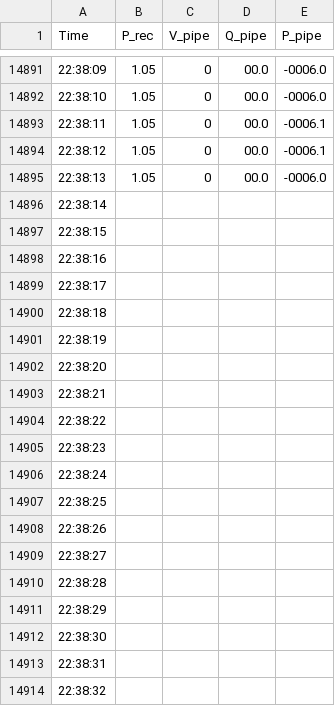
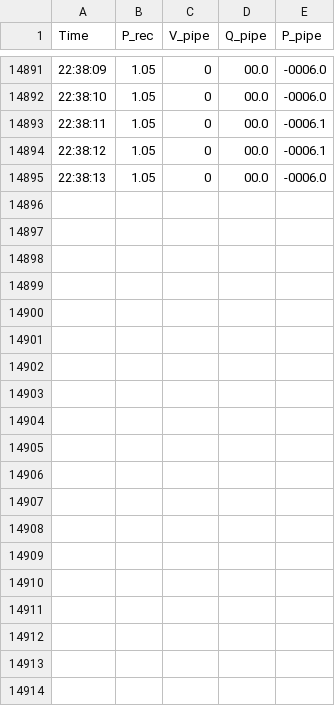
Before and after one commit to zubkov-igor/NewFaza, a CSV file: files/Date-11-02-2024_Time-22-41-21.csv, drawn as a sheet; only a part is shown, gaps mark what is left out; the diff covers the shown part only.

```diff
--- a/files/Date-11-02-2024_Time-22-41-21.csv
+++ b/files/Date-11-02-2024_Time-22-41-21.csv
@@ -14895,20 +14895 @@ Time,P_rec,V_pipe,Q_pipe,P_pipe
 22:38:13,1.05,0,00.0,-0006.0
-22:38:14,,,,
-22:38:15,,,,
-22:38:16,,,,
-22:38:17,,,,
-22:38:18,,,,
-22:38:19,,,,
-22:38:20,,,,
-22:38:21,,,,
-22:38:22,,,,
-22:38:23,,,,
-22:38:24,,,,
-22:38:25,,,,
-22:38:26,,,,
-22:38:27,,,,
-22:38:28,,,,
-22:38:29,,,,
-22:38:30,,,,
-22:38:31,,,,
-22:38:32,,,,
```
Also changed, not shown: 88 removed rows elsewhere in this file, 9 other files.
